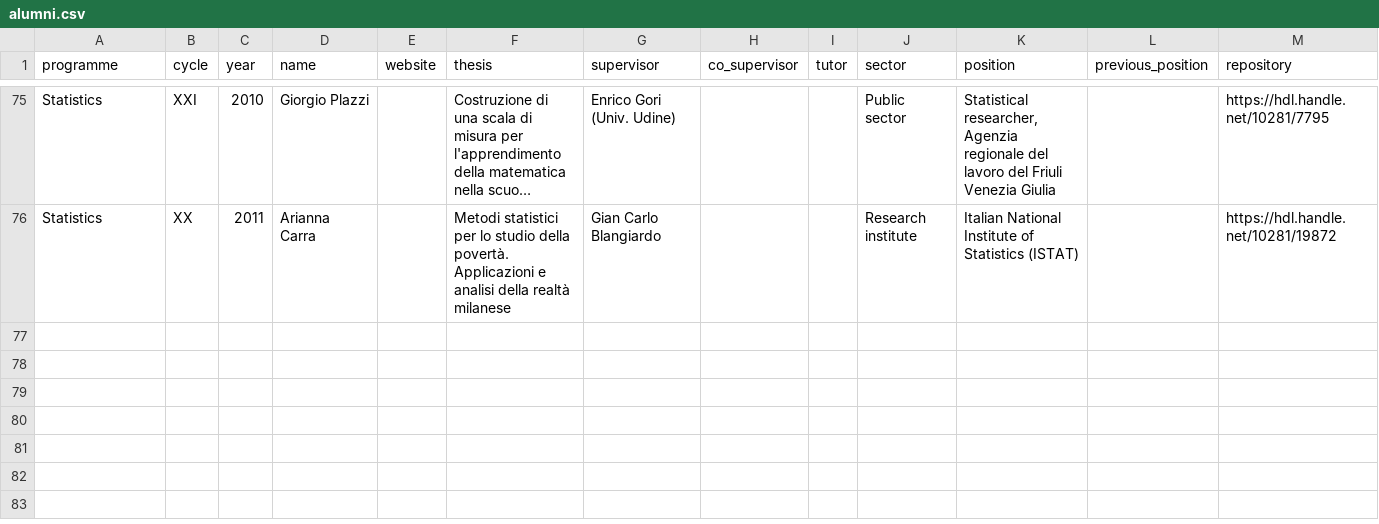
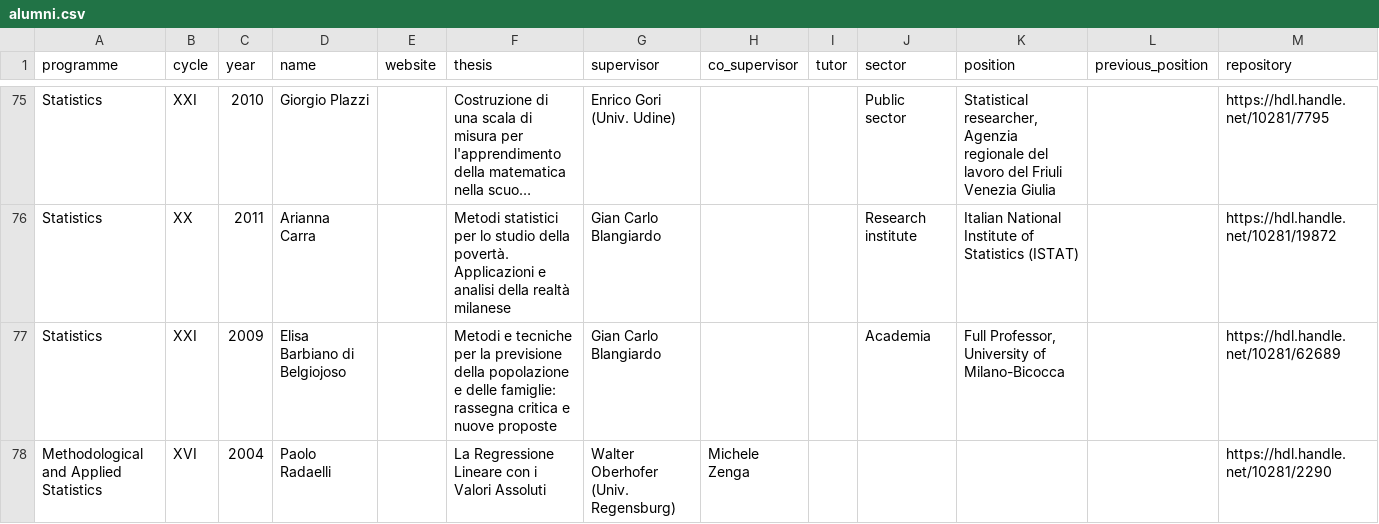
Before and after one commit to stat-dems-unimib/stat-dems-unimib.github.io, a CSV file: docs/phd/data/alumni.csv, drawn as a sheet; only a part is shown, gaps mark what is left out; long unchanged cells end in …; the diff names each change by its address in the sheet, - before the commit and + after, or states it on an @@ line.

```diff
--- a/docs/phd/data/alumni.csv
+++ b/docs/phd/data/alumni.csv
+row 77: Statistics | XXI | 2009 | Elisa Barbiano di Belgiojoso |  | Metodi e tecniche per la previsione della popolazione e delle famiglie: rassegna critica e nuove proposte | Gian Carlo Blangiardo |  |  | Academia | Full Professor, University of Milano-Bicocca |  | https://hdl.handle.net/10281/62689
+row 78: Methodological and Applied Statistics | XVI | 2004 | Paolo Radaelli |  | La Regressione Lineare con i Valori Assoluti | Walter Oberhofer (Univ. Regensburg) | Michele Zenga |  |  |  |  | https://hdl.handle.net/10281/2290
```
Also changed, not shown: phd/data/alumni.csv, 4 other files.
